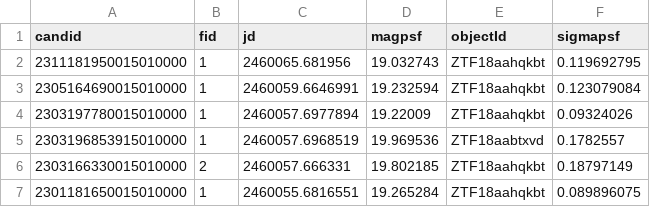
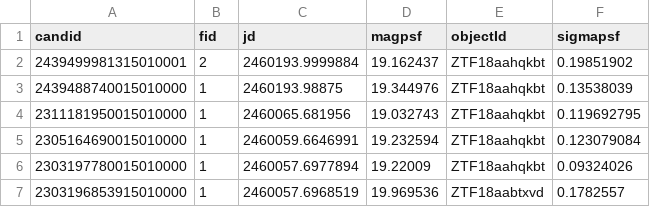
Before and after one commit to Miguel-LlamasLanza/early_tde_classification, a CSV file: ZTF_TDE_Data/from_Fink.csv, drawn as a sheet; only a part is shown; the shorter side is filled out with more unchanged rows.

Commit message:
Minor changes, and added photometry data

```diff
--- a/ZTF_TDE_Data/from_Fink.csv
+++ b/ZTF_TDE_Data/from_Fink.csv
@@ -1,2 +1,4 @@
 candid,fid,jd,magpsf,objectId,sigmapsf
+2439499981315010001,2,2460193.9999884,19.162437,ZTF18aahqkbt,0.19851902
+2439488740015010000,1,2460193.98875,19.344976,ZTF18aahqkbt,0.13538039
 2311181950015010000,1,2460065.681956,19.032743,ZTF18aahqkbt,0.119692795
```
Also changed, not shown: input_for_feature_extractor.csv, 36 other files.
